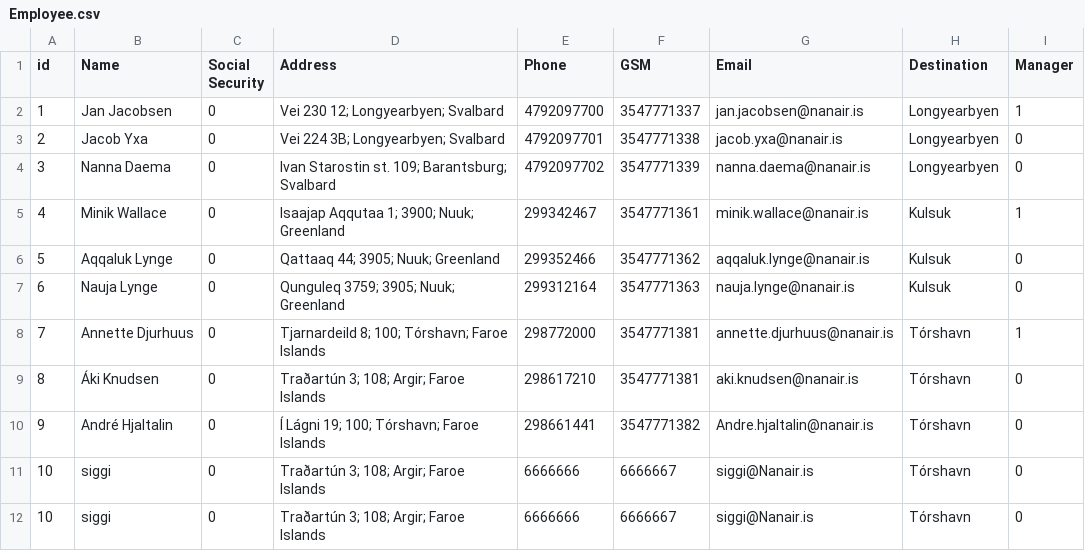
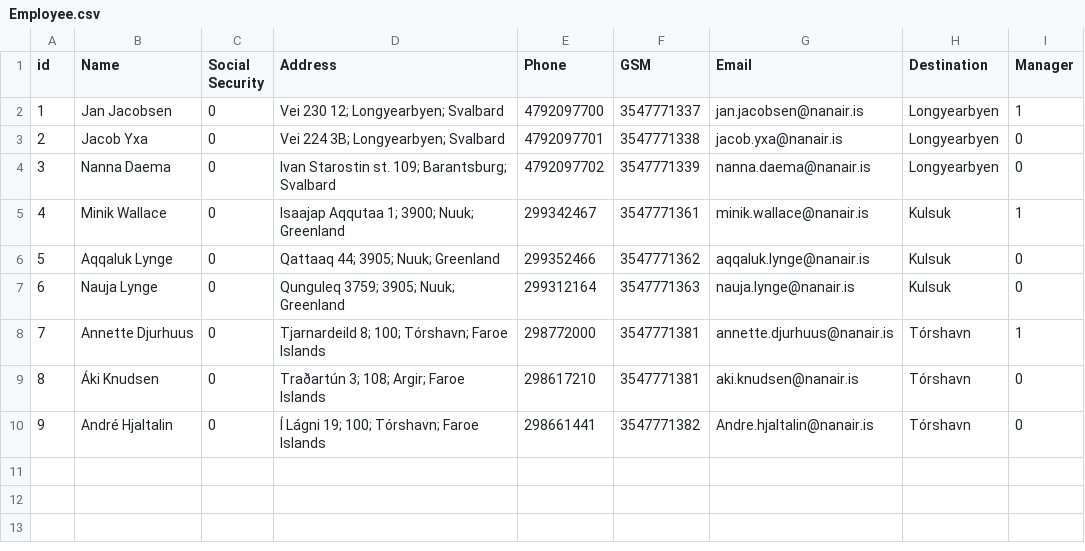
Before and after one commit to lsig/NaNairverkefni, a CSV file: NaN_Program/storage_layer/CSV_Files/Employee.csv, drawn as a sheet; the diff names each change by its address in the sheet, - before the commit and + after, or states it on an @@ line.

```diff
--- a/NaN_Program/storage_layer/CSV_Files/Employee.csv
+++ b/NaN_Program/storage_layer/CSV_Files/Employee.csv
-row 11: 10 | siggi | 0 | Traðartún 3; 108; Argir; Faroe Islands | 6666666 | 6666667 | siggi@Nanair.is | Tórshavn | 0
-row 12: 10 | siggi | 0 | Traðartún 3; 108; Argir; Faroe Islands | 6666666 | 6666667 | siggi@Nanair.is | Tórshavn | 0
```
Also changed, not shown: 4 other files.
